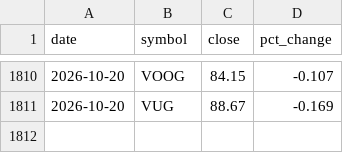
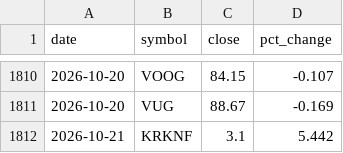
Before and after one commit to dmartindem/portfolio-automation, a CSV file: data/prices.csv, drawn as a sheet; only a part is shown, gaps mark what is left out.

```diff
--- a/data/prices.csv
+++ b/data/prices.csv
@@ -1811 +1811,2 @@ date,symbol,close,pct_change
 2026-10-20,VUG,88.67,-0.169
+2026-10-21,KRKNF,3.1,5.442
```
Also changed, not shown: data/concentration.csv, data/movers.csv, 1 other file.
